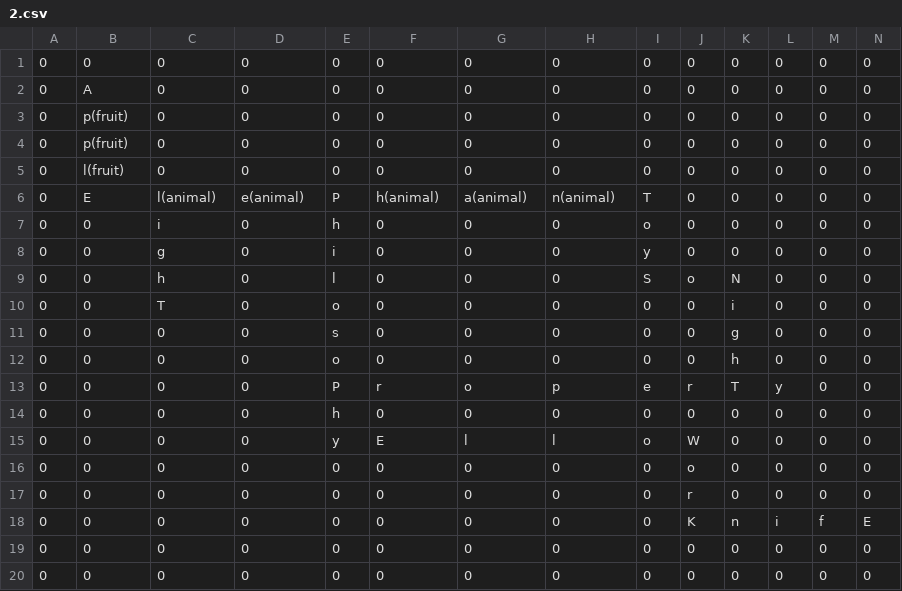
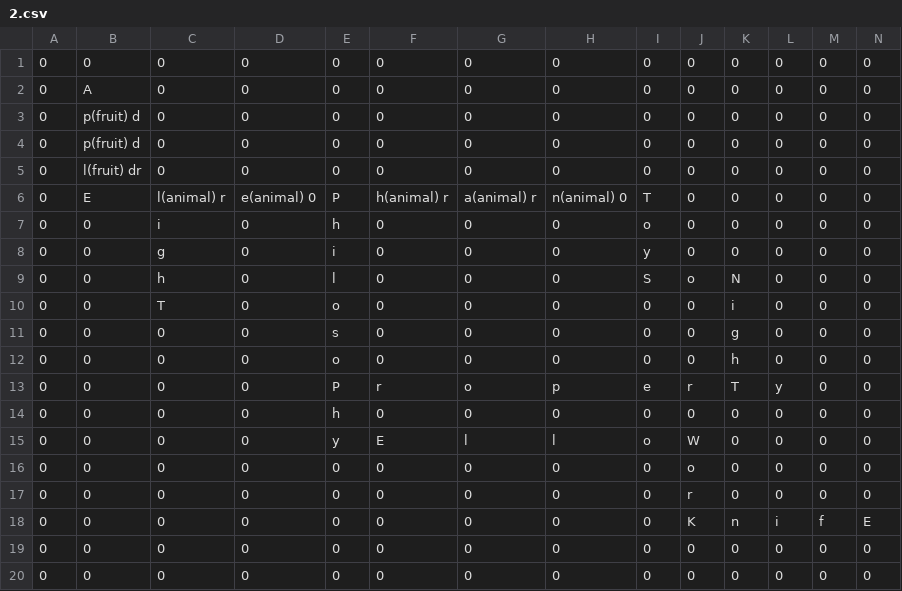
Before and after one commit to aswinmurali-io/word-jam, a CSV file: lvl/2.csv, drawn as a sheet.

```diff
--- a/lvl/2.csv
+++ b/lvl/2.csv
@@ -2,6 +2,6 @@
 0,A,0,0,0,0,0,0,0,0,0,0,0,0
-0,p(fruit),0,0,0,0,0,0,0,0,0,0,0,0
-0,p(fruit),0,0,0,0,0,0,0,0,0,0,0,0
-0,l(fruit),0,0,0,0,0,0,0,0,0,0,0,0
-0,E,l(animal),e(animal),P,h(animal),a(animal),n(animal),T,0,0,0,0,0
+0,p(fruit) d,0,0,0,0,0,0,0,0,0,0,0,0
+0,p(fruit) d,0,0,0,0,0,0,0,0,0,0,0,0
+0,l(fruit) dr,0,0,0,0,0,0,0,0,0,0,0,0
+0,E,l(animal) r,e(animal) 0,P,h(animal) r,a(animal) r,n(animal) 0,T,0,0,0,0,0
 0,0,i,0,h,0,0,0,o,0,0,0,0,0
```
Also changed, not shown: 3 other files.
